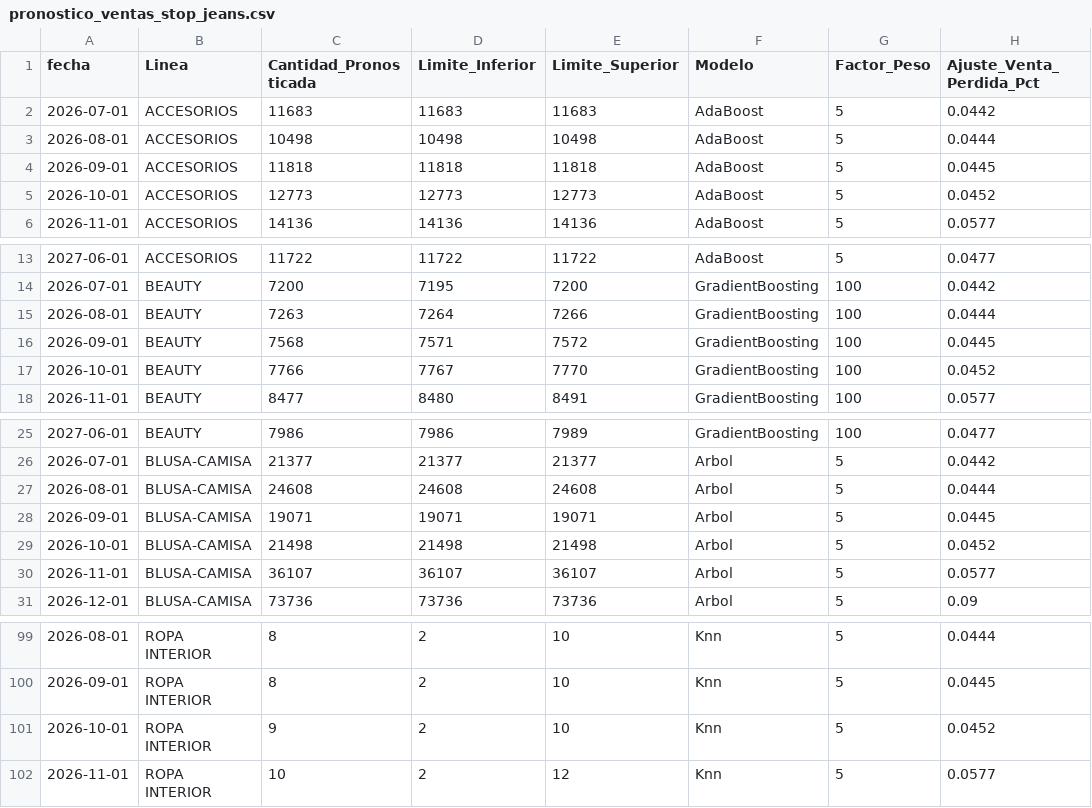
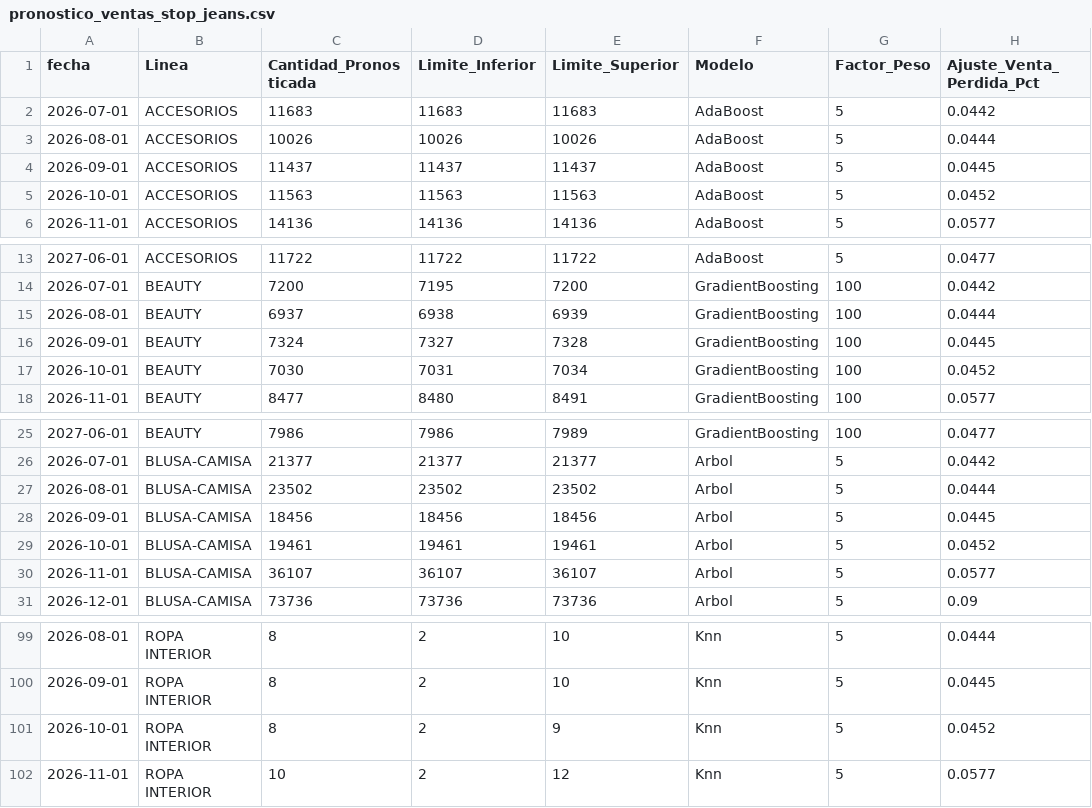
Before and after one commit to CamiloRa98/stopjeans-pronostico, a CSV file: data/pronostico_ventas_stop_jeans.csv, drawn as a sheet; only a part is shown, gaps mark what is left out; the diff covers the shown part only.

```diff
--- a/data/pronostico_ventas_stop_jeans.csv
+++ b/data/pronostico_ventas_stop_jeans.csv
@@ -2,5 +2,5 @@ fecha,Linea,Cantidad_Pronosticada,Limite_Inferior,Limite_Superior,Modelo,Factor_
 2026-07-01,ACCESORIOS,11683,11683,11683,AdaBoost,5,0.0442
-2026-08-01,ACCESORIOS,10498,10498,10498,AdaBoost,5,0.0444
-2026-09-01,ACCESORIOS,11818,11818,11818,AdaBoost,5,0.0445
-2026-10-01,ACCESORIOS,12773,12773,12773,AdaBoost,5,0.0452
+2026-08-01,ACCESORIOS,10026,10026,10026,AdaBoost,5,0.0444
+2026-09-01,ACCESORIOS,11437,11437,11437,AdaBoost,5,0.0445
+2026-10-01,ACCESORIOS,11563,11563,11563,AdaBoost,5,0.0452
 2026-11-01,ACCESORIOS,14136,14136,14136,AdaBoost,5,0.0577
@@ -14,5 +14,5 @@ fecha,Linea,Cantidad_Pronosticada,Limite_Inferior,Limite_Superior,Modelo,Factor_
 2026-07-01,BEAUTY,7200,7195,7200,GradientBoosting,100,0.0442
-2026-08-01,BEAUTY,7263,7264,7266,GradientBoosting,100,0.0444
-2026-09-01,BEAUTY,7568,7571,7572,GradientBoosting,100,0.0445
-2026-10-01,BEAUTY,7766,7767,7770,GradientBoosting,100,0.0452
+2026-08-01,BEAUTY,6937,6938,6939,GradientBoosting,100,0.0444
+2026-09-01,BEAUTY,7324,7327,7328,GradientBoosting,100,0.0445
+2026-10-01,BEAUTY,7030,7031,7034,GradientBoosting,100,0.0452
 2026-11-01,BEAUTY,8477,8480,8491,GradientBoosting,100,0.0577
@@ -26,5 +26,5 @@ fecha,Linea,Cantidad_Pronosticada,Limite_Inferior,Limite_Superior,Modelo,Factor_
 2026-07-01,BLUSA-CAMISA,21377,21377,21377,Arbol,5,0.0442
-2026-08-01,BLUSA-CAMISA,24608,24608,24608,Arbol,5,0.0444
-2026-09-01,BLUSA-CAMISA,19071,19071,19071,Arbol,5,0.0445
-2026-10-01,BLUSA-CAMISA,21498,21498,21498,Arbol,5,0.0452
+2026-08-01,BLUSA-CAMISA,23502,23502,23502,Arbol,5,0.0444
+2026-09-01,BLUSA-CAMISA,18456,18456,18456,Arbol,5,0.0445
+2026-10-01,BLUSA-CAMISA,19461,19461,19461,Arbol,5,0.0452
 2026-11-01,BLUSA-CAMISA,36107,36107,36107,Arbol,5,0.0577
@@ -100,3 +100,3 @@ fecha,Linea,Cantidad_Pronosticada,Limite_Inferior,Limite_Superior,Modelo,Factor_
 2026-09-01,ROPA INTERIOR,8,2,10,Knn,5,0.0445
-2026-10-01,ROPA INTERIOR,9,2,10,Knn,5,0.0452
+2026-10-01,ROPA INTERIOR,8,2,9,Knn,5,0.0452
 2026-11-01,ROPA INTERIOR,10,2,12,Knn,5,0.0577
```
Also changed, not shown: 81 edited cells elsewhere in this file, data/pronostico_ventas_yoyo_jeans.csv.
